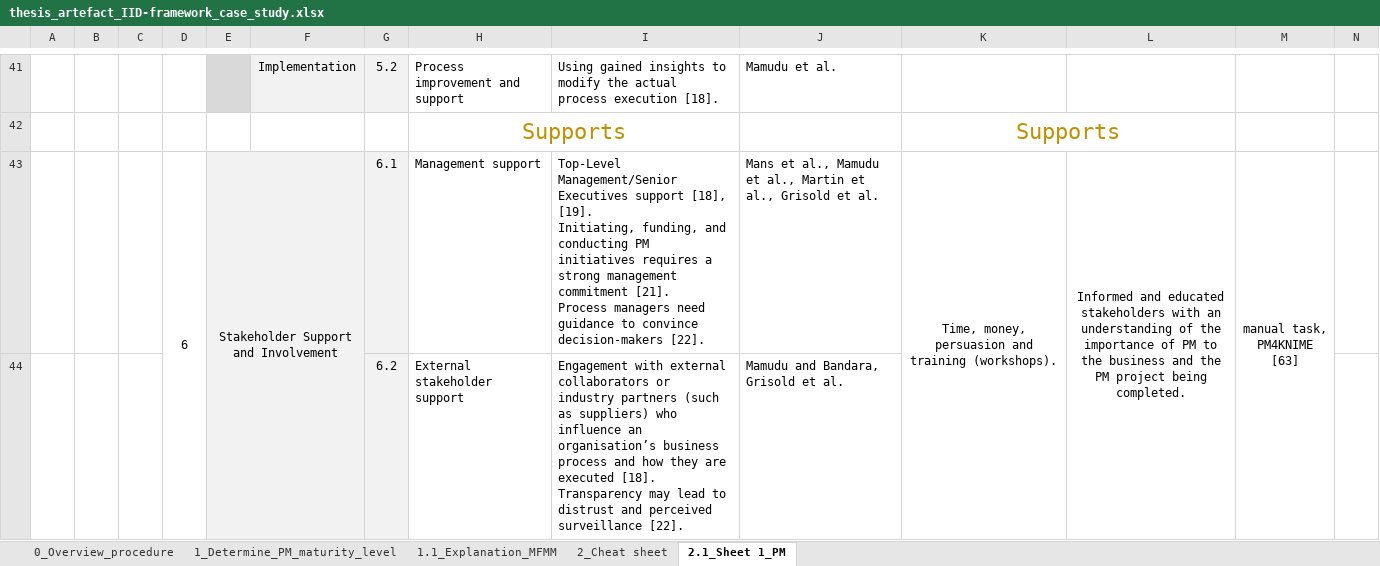
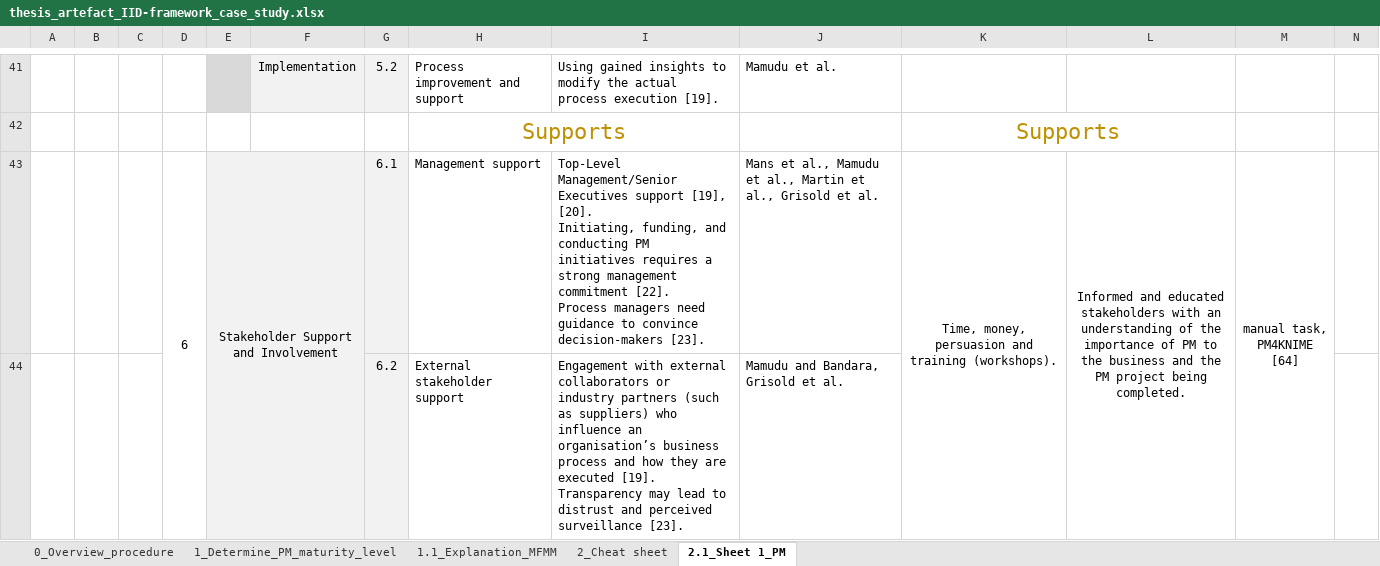
Before and after one commit to FloStapler2/PM_first-steps, an Excel workbook: master_thesis_IID-Framework/thesis_artefact_IID-framework_case_study.xlsx, sheet 2.1_Sheet 1_PM, drawn as a sheet; only a part is shown, gaps mark what is left out; values as stored, in another font and other column widths than the file's, no borders; charts and pictures not drawn; ↵ is a line break in a cell; the diff covers the shown part only; the diff names each change by its address in the sheet, - before the commit and + after, or states it on an @@ line.

Commit message:
Add files via upload
updated citations

```diff
--- a/master_thesis_IID-Framework/thesis_artefact_IID-framework_case_study.xlsx (sheet 2.1_Sheet 1_PM)
+++ b/master_thesis_IID-Framework/thesis_artefact_IID-framework_case_study.xlsx (sheet 2.1_Sheet 1_PM)
-I41: …process execution [18].
+I41: …process execution [19].
-I43: …Executives support [18], [19]. ↵ Initiating, funding, and conducting PM initiatives requires a strong management commitment [21]. ↵ Process managers need guidance to convince decision-makers [22].
+I43: …Executives support [19], [20]. ↵ Initiating, funding, and conducting PM initiatives requires a strong management commitment [22]. ↵ Process managers need guidance to convince decision-makers [23].
-M43: manual task, ↵ PM4KNIME [63]
+M43: manual task, ↵ PM4KNIME [64]
-I44: …are executed [18]. ↵ Transparency may lead to distrust and perceived surveillance [22].
+I44: …are executed [19]. ↵ Transparency may lead to distrust and perceived surveillance [23].
```
Also changed, not shown: 43 edited cells elsewhere in this sheet, sheet 2_Cheat sheet, sheet 1.1_Explanation_MFMM, charts or pictures.
